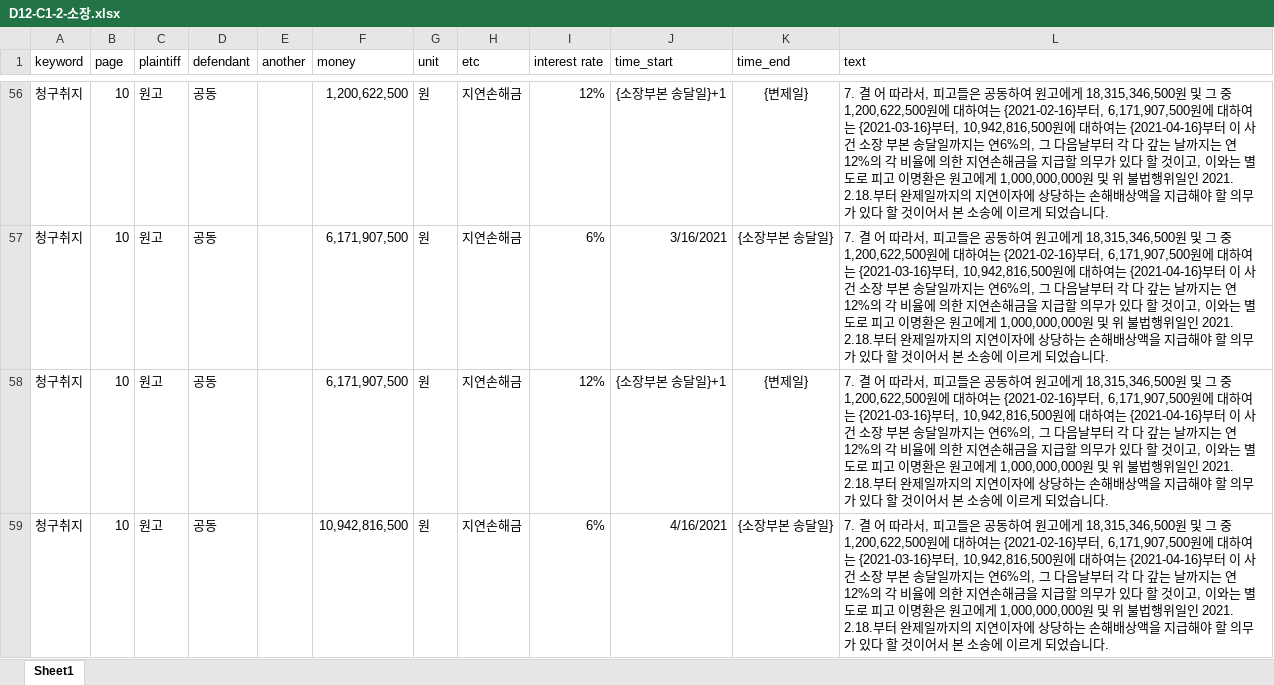
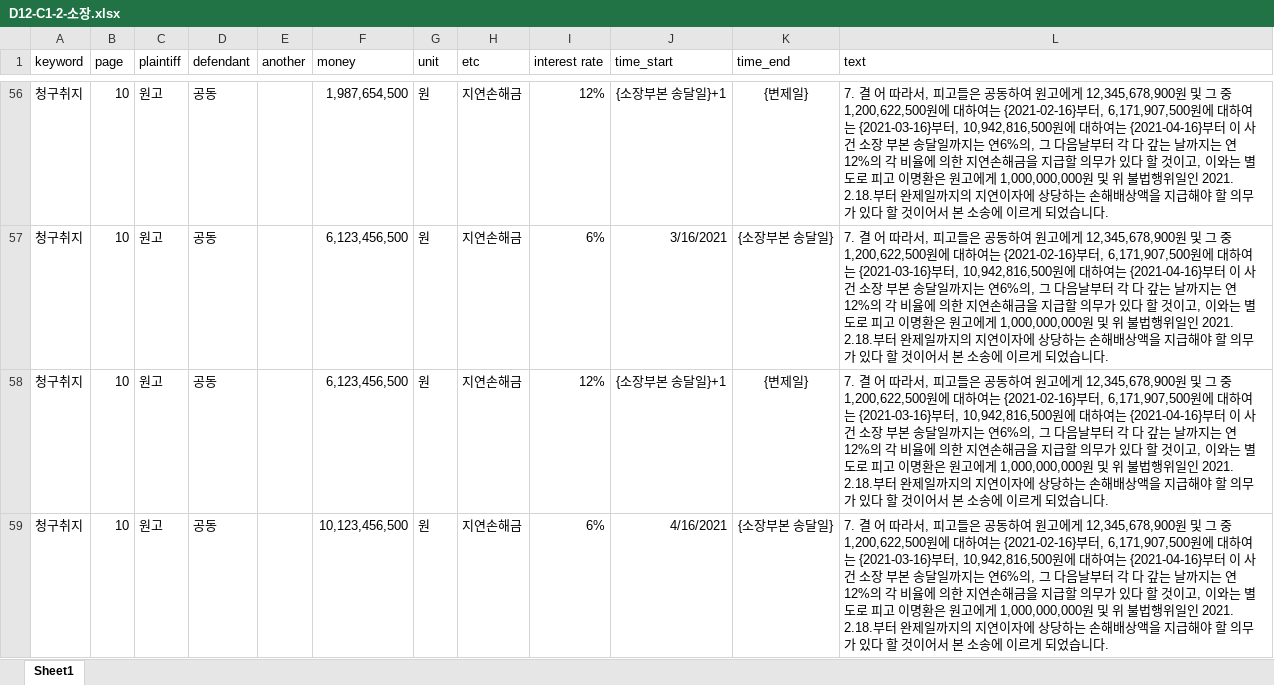
Before and after one commit to LabLecture/50_AgenticAI, an Excel workbook: backend/data/D12-C1-2-소장.xlsx, sheet Sheet1, drawn as a sheet; only a part is shown, gaps mark what is left out; values as stored, in another font and other column widths than the file's, no borders; the diff covers the shown part only; the diff names each change by its address in the sheet, - before the commit and + after, or states it on an @@ line.

```diff
--- a/backend/data/D12-C1-2-소장.xlsx (sheet Sheet1)
+++ b/backend/data/D12-C1-2-소장.xlsx (sheet Sheet1)
-F56 (money): 1,200,622,500
+F56 (money): 1,987,654,500
-L56:L59 (text): …고에게 18,315,346,500원 및…
+L56:L59 (text): …고에게 12,345,678,900원 및…
-F57:F58 (money): 6,171,907,500
+F57:F58 (money): 6,123,456,500
-F59 (money): 10,942,816,500
+F59 (money): 10,123,456,500
```
Also changed, not shown: 108 edited cells elsewhere in this sheet, 1 other file.
